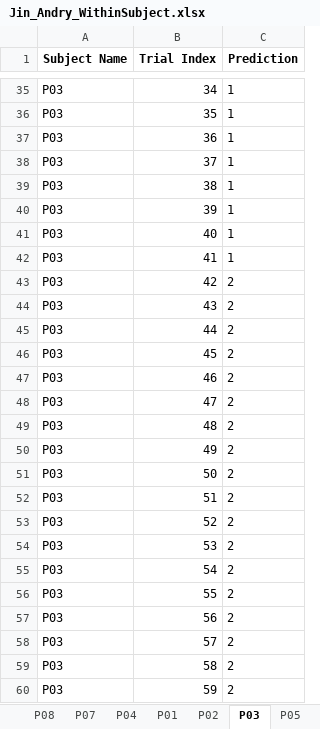
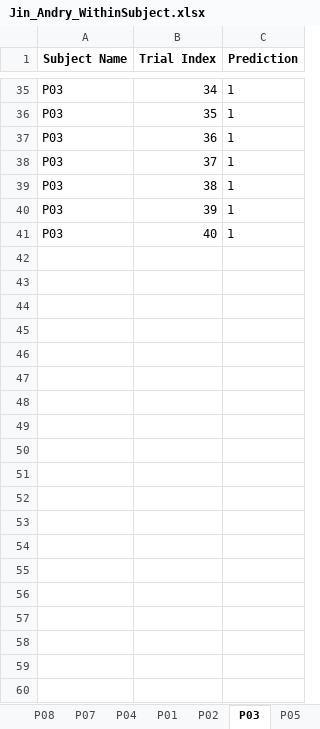
Before and after one commit to andrijdavid/clinical-brain-interface-2020, an Excel workbook: Jin_Andry_WithinSubject.xlsx, sheet P03, drawn as a sheet; only a part is shown, gaps mark what is left out; values as stored, in another font and other column widths than the file's, no borders; the diff covers the shown part only; the diff names each change by its address in the sheet, - before the commit and + after, or states it on an @@ line.

```diff
--- a/Jin_Andry_WithinSubject.xlsx (sheet P03)
+++ b/Jin_Andry_WithinSubject.xlsx (sheet P03)
-row 42: P03 | 41 | 1
-row 43: P03 | 42 | 2
-row 44: P03 | 43 | 2
-row 45: P03 | 44 | 2
-row 46: P03 | 45 | 2
-row 47: P03 | 46 | 2
-row 48: P03 | 47 | 2
-row 49: P03 | 48 | 2
-row 50: P03 | 49 | 2
-row 51: P03 | 50 | 2
-row 52: P03 | 51 | 2
-row 53: P03 | 52 | 2
-row 54: P03 | 53 | 2
-row 55: P03 | 54 | 2
-row 56: P03 | 55 | 2
-row 57: P03 | 56 | 2
-row 58: P03 | 57 | 2
-row 59: P03 | 58 | 2
-row 60: P03 | 59 | 2
```
Also changed, not shown: 21 removed rows and 21 edited cells elsewhere in this sheet, sheet P04, sheet P05, sheet P01, sheet P08, sheet P07, sheet P02, 1 more sheet, 1 other file.
